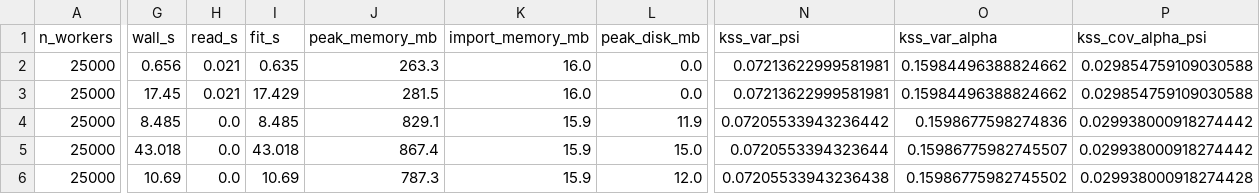
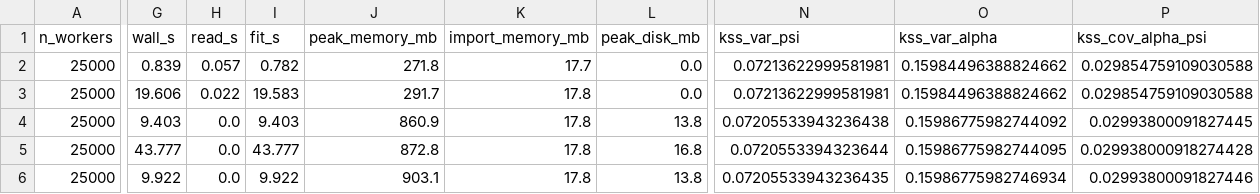
Before and after one commit to leetucker/hdfe-stream, a CSV file: benchmarks/results/kss.csv, drawn as a sheet; only a part is shown, gaps mark what is left out; the diff covers the shown part only; the diff names each change by its address in the sheet, - before the commit and + after, or states it on an @@ line.

```diff
--- a/benchmarks/results/kss.csv
+++ b/benchmarks/results/kss.csv
-G2 (wall_s): 0.656
+G2 (wall_s): 0.839
-H2 (read_s): 0.021
+H2 (read_s): 0.057
-I2 (fit_s): 0.635
+I2 (fit_s): 0.782
-J2 (peak_memory_mb): 263.3
+J2 (peak_memory_mb): 271.8
-K2 (import_memory_mb): 16.0
+K2 (import_memory_mb): 17.7
-G3 (wall_s): 17.45
+G3 (wall_s): 19.606
-H3 (read_s): 0.021
+H3 (read_s): 0.022
-I3 (fit_s): 17.429
+I3 (fit_s): 19.583
-J3 (peak_memory_mb): 281.5
+J3 (peak_memory_mb): 291.7
-K3 (import_memory_mb): 16.0
+K3 (import_memory_mb): 17.8
-G4 (wall_s): 8.485
+G4 (wall_s): 9.403
-I4 (fit_s): 8.485
+I4 (fit_s): 9.403
-J4 (peak_memory_mb): 829.1
+J4 (peak_memory_mb): 860.9
-K4:K6 (import_memory_mb): 15.9
+K4:K6 (import_memory_mb): 17.8
-L4 (peak_disk_mb): 11.9
+L4 (peak_disk_mb): 13.8
-N4 (kss_var_psi): 0.07205533943236442
+N4 (kss_var_psi): 0.07205533943236438
-O4 (kss_var_alpha): 0.1598677598274836
+O4 (kss_var_alpha): 0.15986775982744092
-P4 (kss_cov_alpha_psi): 0.029938000918274442
+P4 (kss_cov_alpha_psi): 0.02993800091827445
-G5 (wall_s): 43.018
+G5 (wall_s): 43.777
-I5 (fit_s): 43.018
+I5 (fit_s): 43.777
-J5 (peak_memory_mb): 867.4
+J5 (peak_memory_mb): 872.8
-L5 (peak_disk_mb): 15.0
+L5 (peak_disk_mb): 16.8
-O5 (kss_var_alpha): 0.15986775982745507
+O5 (kss_var_alpha): 0.15986775982744095
-P5 (kss_cov_alpha_psi): 0.029938000918274442
+P5 (kss_cov_alpha_psi): 0.029938000918274428
-G6 (wall_s): 10.69
+G6 (wall_s): 9.922
-I6 (fit_s): 10.69
+I6 (fit_s): 9.922
-J6 (peak_memory_mb): 787.3
+J6 (peak_memory_mb): 903.1
-L6 (peak_disk_mb): 12.0
+L6 (peak_disk_mb): 13.8
-N6 (kss_var_psi): 0.07205533943236438
+N6 (kss_var_psi): 0.07205533943236435
-O6 (kss_var_alpha): 0.15986775982745502
+O6 (kss_var_alpha): 0.15986775982746934
-P6 (kss_cov_alpha_psi): 0.029938000918274428
+P6 (kss_cov_alpha_psi): 0.02993800091827446
```
Also changed, not shown: 139 edited cells elsewhere in this file, benchmarks/results/akm.csv, benchmarks/results/covariates.csv, 45 other files.
